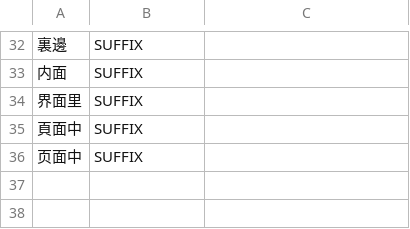
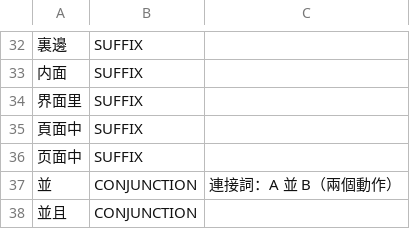
Before and after one commit to AXIIIlll/wae-agent, a TSV file: app/src/main/assets/open_source_ai_databases/ui_grammar_particles.tsv, drawn as a sheet; only a part is shown, gaps mark what is left out.

```diff
--- a/app/src/main/assets/open_source_ai_databases/ui_grammar_particles.tsv
+++ b/app/src/main/assets/open_source_ai_databases/ui_grammar_particles.tsv
@@ -36 +36,3 @@
 页面中	SUFFIX	
+並	CONJUNCTION	連接詞：A 並 B（兩個動作）
+並且	CONJUNCTION	
```
Also changed, not shown: 8 other files.
